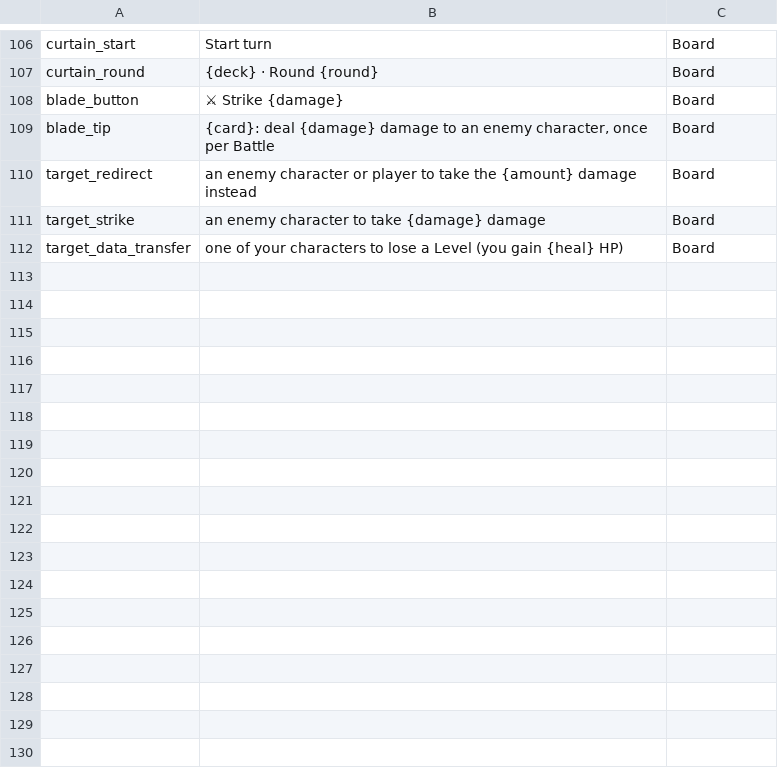
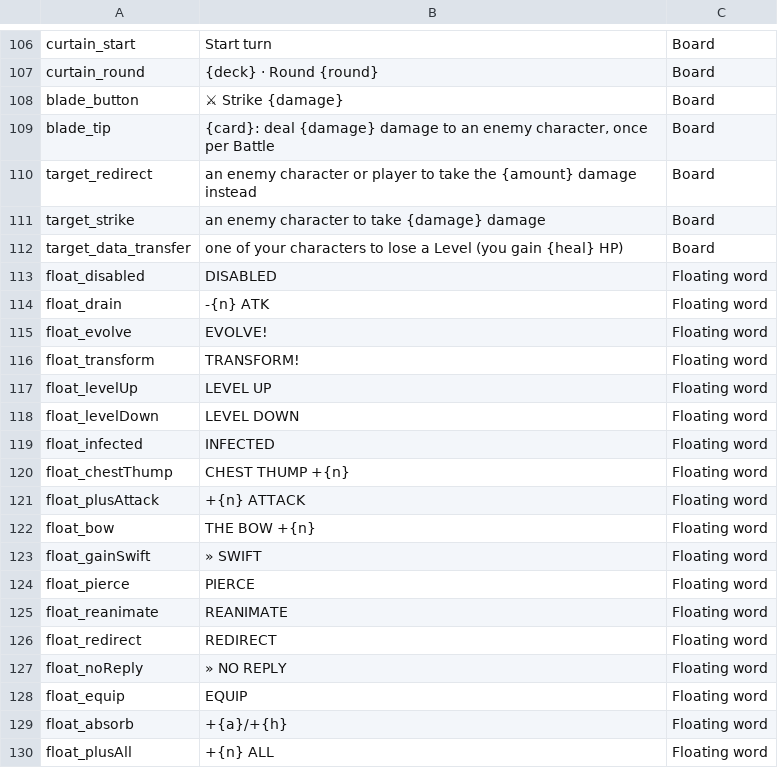
Before and after one commit to dmolloy98-stack-stack/Shardfall_TCG, a CSV file: data/ui_text.csv, drawn as a sheet; only a part is shown, gaps mark what is left out.

```diff
--- a/data/ui_text.csv
+++ b/data/ui_text.csv
@@ -112 +112,19 @@ target_strike,an enemy character to take {damage} damage,Board
 target_data_transfer,one of your characters to lose a Level (you gain {heal} HP),Board
+float_disabled,DISABLED,Floating word
+float_drain,-{n} ATK,Floating word
+float_evolve,EVOLVE!,Floating word
+float_transform,TRANSFORM!,Floating word
+float_levelUp,LEVEL UP,Floating word
+float_levelDown,LEVEL DOWN,Floating word
+float_infected,INFECTED,Floating word
+float_chestThump,CHEST THUMP +{n},Floating word
+float_plusAttack,+{n} ATTACK,Floating word
+float_bow,THE BOW +{n},Floating word
+float_gainSwift,» SWIFT,Floating word
+float_pierce,PIERCE,Floating word
+float_reanimate,REANIMATE,Floating word
+float_redirect,REDIRECT,Floating word
+float_noReply,» NO REPLY,Floating word
+float_equip,EQUIP,Floating word
+float_absorb,+{a}/+{h},Floating word
+float_plusAll,+{n} ALL,Floating word
```
Also changed, not shown: data/game_rules.csv, 23 other files.
